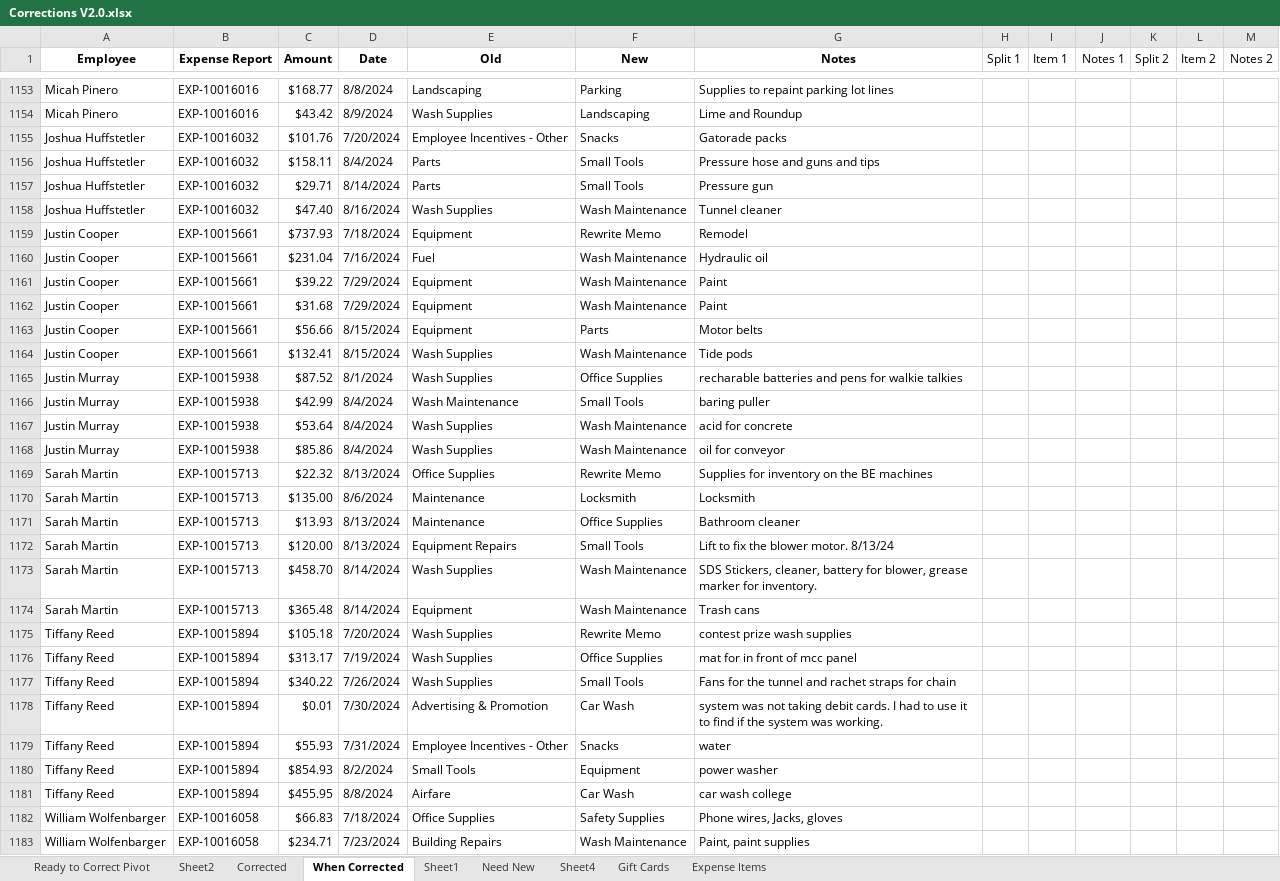
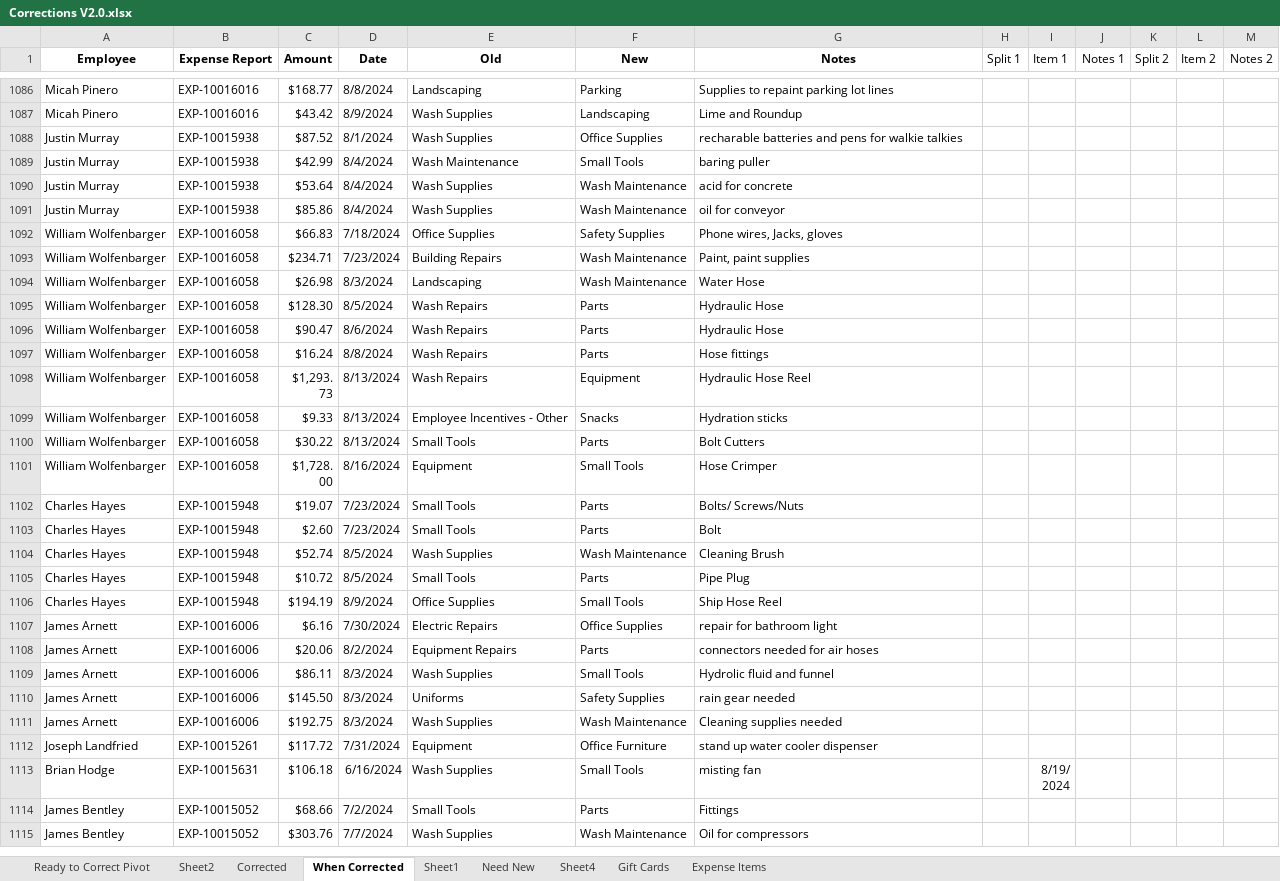
Before and after one commit to ryanlynch0925/Work_Projects, an Excel workbook: Expense_Reporting_Emails/Corrections V2.0.xlsx, sheet When Corrected, drawn as a sheet; only a part is shown, gaps mark what is left out; the shorter side is filled out with more unchanged rows; values as stored, in another font and other column widths than the file's, no borders; conditional formats and table styles not drawn; removed rows and columns are numbered as before the commit, all else as after; the diff covers the shown part only; the diff names each change by its address in the sheet, - before the commit and + after, or states it on an @@ line.

```diff
--- a/Expense_Reporting_Emails/Corrections V2.0.xlsx (sheet When Corrected)
+++ b/Expense_Reporting_Emails/Corrections V2.0.xlsx (sheet When Corrected)
-row 1155: Joshua Huffstetler | EXP-10016032 | $101.76 | 7/20/2024 | Employee Incentives - Other | Snacks | Gatorade packs
-row 1156: Joshua Huffstetler | EXP-10016032 | $158.11 | 8/4/2024 | Parts | Small Tools | Pressure hose and guns and tips
-row 1157: Joshua Huffstetler | EXP-10016032 | $29.71 | 8/14/2024 | Parts | Small Tools | Pressure gun
-row 1158: Joshua Huffstetler | EXP-10016032 | $47.40 | 8/16/2024 | Wash Supplies | Wash Maintenance | Tunnel cleaner
-row 1159: Justin Cooper | EXP-10015661 | $737.93 | 7/18/2024 | Equipment | Rewrite Memo | Remodel
-row 1160: Justin Cooper | EXP-10015661 | $231.04 | 7/16/2024 | Fuel | Wash Maintenance | Hydraulic oil
-row 1161: Justin Cooper | EXP-10015661 | $39.22 | 7/29/2024 | Equipment | Wash Maintenance | Paint
-row 1162: Justin Cooper | EXP-10015661 | $31.68 | 7/29/2024 | Equipment | Wash Maintenance | Paint
-row 1163: Justin Cooper | EXP-10015661 | $56.66 | 8/15/2024 | Equipment | Parts | Motor belts
-row 1164: Justin Cooper | EXP-10015661 | $132.41 | 8/15/2024 | Wash Supplies | Wash Maintenance | Tide pods
-row 1169: Sarah Martin | EXP-10015713 | $22.32 | 8/13/2024 | Office Supplies | Rewrite Memo | Supplies for inventory on the BE machines
-row 1170: Sarah Martin | EXP-10015713 | $135.00 | 8/6/2024 | Maintenance | Locksmith | Locksmith
-row 1171: Sarah Martin | EXP-10015713 | $13.93 | 8/13/2024 | Maintenance | Office Supplies | Bathroom cleaner
-row 1172: Sarah Martin | EXP-10015713 | $120.00 | 8/13/2024 | Equipment Repairs | Small Tools | Lift to fix the blower motor. 8/13/24
-row 1173: Sarah Martin | EXP-10015713 | $458.70 | 8/14/2024 | Wash Supplies | Wash Maintenance | SDS Stickers, cleaner, battery for blower, grease marker for inventory.
-row 1174: Sarah Martin | EXP-10015713 | $365.48 | 8/14/2024 | Equipment | Wash Maintenance | Trash cans
-row 1175: Tiffany Reed | EXP-10015894 | $105.18 | 7/20/2024 | Wash Supplies | Rewrite Memo | contest prize wash supplies
-row 1176: Tiffany Reed | EXP-10015894 | $313.17 | 7/19/2024 | Wash Supplies | Office Supplies | mat for in front of mcc panel
-row 1177: Tiffany Reed | EXP-10015894 | $340.22 | 7/26/2024 | Wash Supplies | Small Tools | Fans for the tunnel and rachet straps for chain
-row 1178: Tiffany Reed | EXP-10015894 | $0.01 | 7/30/2024 | Advertising & Promotion | Car Wash | system was not taking debit cards. I had to use it to find if the system was working.
-row 1179: Tiffany Reed | EXP-10015894 | $55.93 | 7/31/2024 | Employee Incentives - Other | Snacks | water
-row 1180: Tiffany Reed | EXP-10015894 | $854.93 | 8/2/2024 | Small Tools | Equipment | power washer
-row 1181: Tiffany Reed | EXP-10015894 | $455.95 | 8/8/2024 | Airfare | Car Wash | car wash college
```
Also changed, not shown: 173 added rows and 88 removed rows elsewhere in this sheet, sheet Corrected, sheet Need New, 40 other files.
